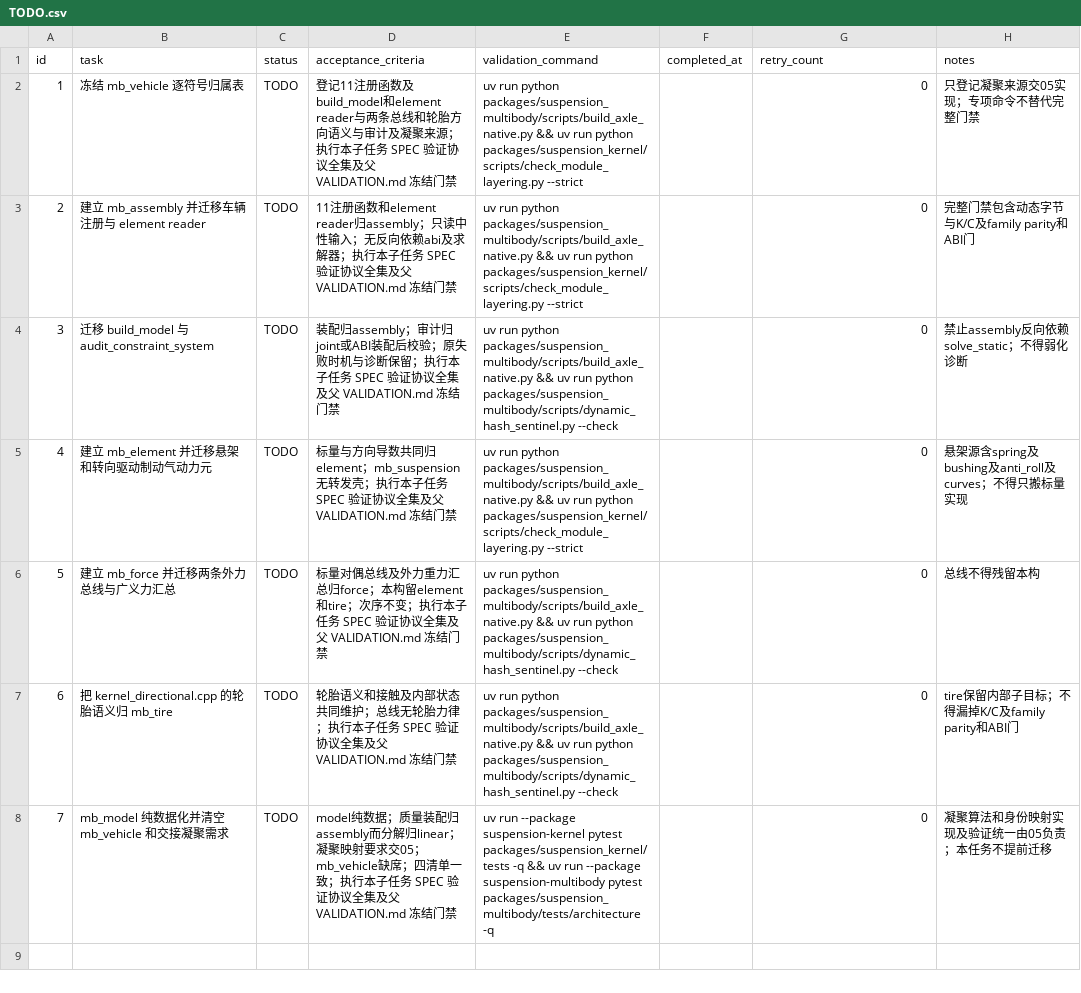
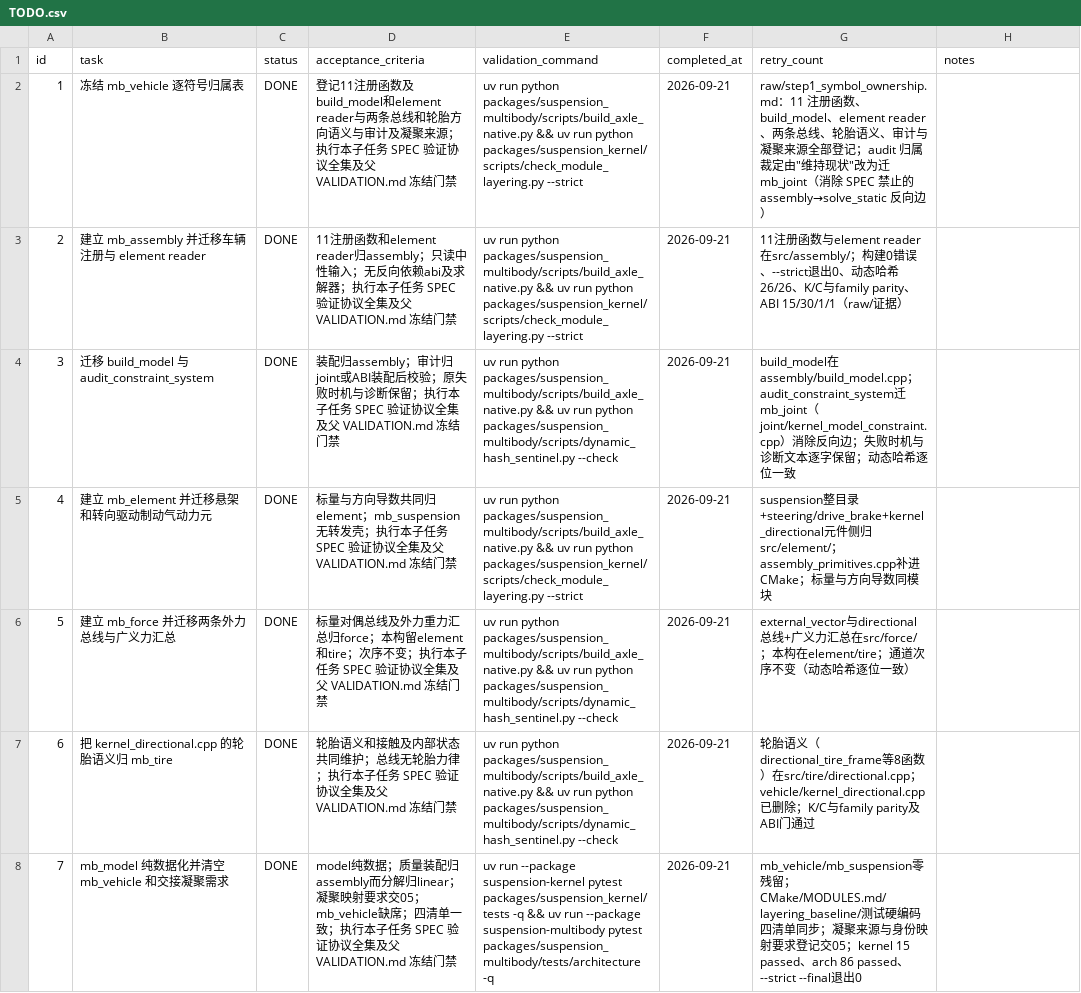
Before and after one commit to 1191415541/open-kinematics, a CSV file: .codex-tasks/20260921-architecture-deviation-closure/tasks/20260921-04-ownership/TODO.csv, drawn as a sheet.

Commit message:
收口子任务04：拆解 mb_vehicle 的构建修复与环消除（Epic 04）
- 修复链接失败：assembly_primitives.cpp 补进 CMake MB_ELEMENT_SOURCES（add_force_on_body/add_torque_on_body/mat6_mul/bushing_deformation 此前未被编译），补齐 mb_numeric/mb_model include。
- 断开三组模块环：删除 8 处注释提及产生的无效 include（element 5 TU、tire 2 TU 的 mb_force 头；tire_state 的 mb_solve_dynamic 头）；mutual 边 3→0、SCC 环 1→0。
- 职责修正（SPEC 验收4）：audit_constraint_system 迁 mb_joint（诊断文本与失败时机逐字保留），static_rotation_gauge_for_pivot 迁 mb_model；消除 SPEC 禁止的 mb_assembly→mb_solve_static 反向边。
- 同步清单：layering_baseline 重录并登记 35 条新边 reviewed 台账（189→224）；MODULES.md 重写为 23 模块表并补齐依赖列；kernel_static_trim.cpp 过时注释修正。
- 测试预期更新：终局门已绿，test_strict_final_gate 改断言退出 0 并加码三条硬指标；保留 os.environ/getenv 负例断言。

验证：构建 0 错误；--strict 与 --strict --final 均退出 0；动态哈希 26/26 逐位一致；K/C 与 8 family parity；kernel 15 passed；arch 86 passed；ABI 15/30/1/1；ruff/ty 通过。code-reviewer 复审无阻断项。证据在 .codex-tasks/20260921-architecture-deviation-closure/tasks/20260921-04-ownership/raw/。

```diff
--- a/.codex-tasks/20260921-architecture-deviation-closure/tasks/20260921-04-ownership/TODO.csv
+++ b/.codex-tasks/20260921-architecture-deviation-closure/tasks/20260921-04-ownership/TODO.csv
@@ -1,8 +1,8 @@
 id,task,status,acceptance_criteria,validation_command,completed_at,retry_count,notes
-1,冻结 mb_vehicle 逐符号归属表,TODO,登记11注册函数及build_model和element reader与两条总线和轮胎方向语义与审计及凝聚来源；执行本子任务 SPEC 验证协议全集及父 VALIDATION.md 冻结门禁,uv run python packages/suspension_multibody/scripts/build_axle_native.py && uv run python packages/suspension_kernel/scripts/check_module_layering.py --strict,,0,只登记凝聚来源交05实现；专项命令不替代完整门禁
-2,建立 mb_assembly 并迁移车辆注册与 element reader,TODO,11注册函数和element reader归assembly；只读中性输入；无反向依赖abi及求解器；执行本子任务 SPEC 验证协议全集及父 VALIDATION.md 冻结门禁,uv run python packages/suspension_multibody/scripts/build_axle_native.py && uv run python packages/suspension_kernel/scripts/check_module_layering.py --strict,,0,完整门禁包含动态字节与K/C及family parity和ABI门
-3,迁移 build_model 与 audit_constraint_system,TODO,装配归assembly；审计归joint或ABI装配后校验；原失败时机与诊断保留；执行本子任务 SPEC 验证协议全集及父 VALIDATION.md 冻结门禁,uv run python packages/suspension_multibody/scripts/build_axle_native.py && uv run python packages/suspension_multibody/scripts/dynamic_hash_sentinel.py --check,,0,禁止assembly反向依赖solve_static；不得弱化诊断
-4,建立 mb_element 并迁移悬架和转向驱动制动气动力元,TODO,标量与方向导数共同归element；mb_suspension无转发壳；执行本子任务 SPEC 验证协议全集及父 VALIDATION.md 冻结门禁,uv run python packages/suspension_multibody/scripts/build_axle_native.py && uv run python packages/suspension_kernel/scripts/check_module_layering.py --strict,,0,悬架源含spring及bushing及anti_roll及curves；不得只搬标量实现
-5,建立 mb_force 并迁移两条外力总线与广义力汇总,TODO,标量对偶总线及外力重力汇总归force；本构留element和tire；次序不变；执行本子任务 SPEC 验证协议全集及父 VALIDATION.md 冻结门禁,uv run python packages/suspension_multibody/scripts/build_axle_native.py && uv run python packages/suspension_multibody/scripts/dynamic_hash_sentinel.py --check,,0,总线不得残留本构
-6,把 kernel_directional.cpp 的轮胎语义归 mb_tire,TODO,轮胎语义和接触及内部状态共同维护；总线无轮胎力律；执行本子任务 SPEC 验证协议全集及父 VALIDATION.md 冻结门禁,uv run python packages/suspension_multibody/scripts/build_axle_native.py && uv run python packages/suspension_multibody/scripts/dynamic_hash_sentinel.py --check,,0,tire保留内部子目标；不得漏掉K/C及family parity和ABI门
-7,mb_model 纯数据化并清空 mb_vehicle 和交接凝聚需求,TODO,model纯数据；质量装配归assembly而分解归linear；凝聚映射要求交05；mb_vehicle缺席；四清单一致；执行本子任务 SPEC 验证协议全集及父 VALIDATION.md 冻结门禁,uv run --package suspension-kernel pytest packages/suspension_kernel/tests -q && uv run --package suspension-multibody pytest packages/suspension_multibody/tests/architecture -q,,0,凝聚算法和身份映射实现及验证统一由05负责；本任务不提前迁移
+1,冻结 mb_vehicle 逐符号归属表,DONE,登记11注册函数及build_model和element reader与两条总线和轮胎方向语义与审计及凝聚来源；执行本子任务 SPEC 验证协议全集及父 VALIDATION.md 冻结门禁,uv run python packages/suspension_multibody/scripts/build_axle_native.py && uv run python packages/suspension_kernel/scripts/check_module_layering.py --strict,2026-09-21,"raw/step1_symbol_ownership.md：11 注册函数、build_model、element reader、两条总线、轮胎语义、审计与凝聚来源全部登记；audit 归属裁定由""维持现状""改为迁 mb_joint（消除 SPEC 禁止的 assembly→solve_static 反向边）"
+2,建立 mb_assembly 并迁移车辆注册与 element reader,DONE,11注册函数和element reader归assembly；只读中性输入；无反向依赖abi及求解器；执行本子任务 SPEC 验证协议全集及父 VALIDATION.md 冻结门禁,uv run python packages/suspension_multibody/scripts/build_axle_native.py && uv run python packages/suspension_kernel/scripts/check_module_layering.py --strict,2026-09-21,11注册函数与element reader在src/assembly/；构建0错误、--strict退出0、动态哈希26/26、K/C与family parity、ABI 15/30/1/1（raw/证据）
+3,迁移 build_model 与 audit_constraint_system,DONE,装配归assembly；审计归joint或ABI装配后校验；原失败时机与诊断保留；执行本子任务 SPEC 验证协议全集及父 VALIDATION.md 冻结门禁,uv run python packages/suspension_multibody/scripts/build_axle_native.py && uv run python packages/suspension_multibody/scripts/dynamic_hash_sentinel.py --check,2026-09-21,build_model在assembly/build_model.cpp；audit_constraint_system迁mb_joint（joint/kernel_model_constraint.cpp）消除反向边；失败时机与诊断文本逐字保留；动态哈希逐位一致
+4,建立 mb_element 并迁移悬架和转向驱动制动气动力元,DONE,标量与方向导数共同归element；mb_suspension无转发壳；执行本子任务 SPEC 验证协议全集及父 VALIDATION.md 冻结门禁,uv run python packages/suspension_multibody/scripts/build_axle_native.py && uv run python packages/suspension_kernel/scripts/check_module_layering.py --strict,2026-09-21,suspension整目录+steering/drive_brake+kernel_directional元件侧归src/element/；assembly_primitives.cpp补进CMake；标量与方向导数同模块
+5,建立 mb_force 并迁移两条外力总线与广义力汇总,DONE,标量对偶总线及外力重力汇总归force；本构留element和tire；次序不变；执行本子任务 SPEC 验证协议全集及父 VALIDATION.md 冻结门禁,uv run python packages/suspension_multibody/scripts/build_axle_native.py && uv run python packages/suspension_multibody/scripts/dynamic_hash_sentinel.py --check,2026-09-21,external_vector与directional总线+广义力汇总在src/force/；本构在element/tire；通道次序不变（动态哈希逐位一致）
+6,把 kernel_directional.cpp 的轮胎语义归 mb_tire,DONE,轮胎语义和接触及内部状态共同维护；总线无轮胎力律；执行本子任务 SPEC 验证协议全集及父 VALIDATION.md 冻结门禁,uv run python packages/suspension_multibody/scripts/build_axle_native.py && uv run python packages/suspension_multibody/scripts/dynamic_hash_sentinel.py --check,2026-09-21,轮胎语义（directional_tire_frame等8函数）在src/tire/directional.cpp；vehicle/kernel_directional.cpp已删除；K/C与family parity及ABI门通过
+7,mb_model 纯数据化并清空 mb_vehicle 和交接凝聚需求,DONE,model纯数据；质量装配归assembly而分解归linear；凝聚映射要求交05；mb_vehicle缺席；四清单一致；执行本子任务 SPEC 验证协议全集及父 VALIDATION.md 冻结门禁,uv run --package suspension-kernel pytest packages/suspension_kernel/tests -q && uv run --package suspension-multibody pytest packages/suspension_multibody/tests/architecture -q,2026-09-21,mb_vehicle/mb_suspension零残留；CMake/MODULES.md/layering_baseline/测试硬编码四清单同步；凝聚来源与身份映射要求登记交05；kernel 15 passed、arch 86 passed、--strict --final退出0
```
Also changed, not shown: .codex-tasks/20260921-architecture-deviation-closure/SUBTASKS.csv, 40 other files.
